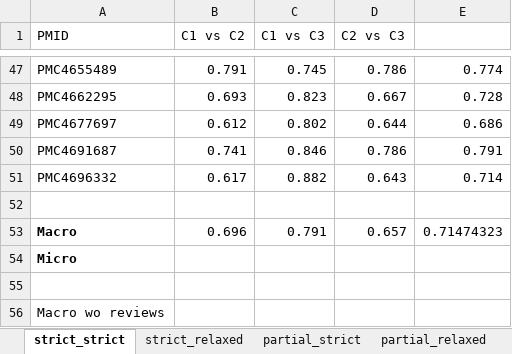
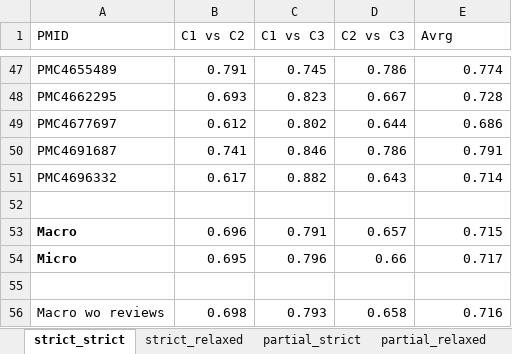
Before and after one commit to AnikaO/MentiCor_FTCorpus, an Excel workbook: docs/IAA_scores/4_FScores_entities_perPaper.xlsx, sheet strict_strict, drawn as a sheet; only a part is shown, gaps mark what is left out; values as stored, in another font and other column widths than the file's, no borders; conditional formats not drawn; the diff names each change by its address in the sheet, - before the commit and + after, or states it on an @@ line.

```diff
--- a/docs/IAA_scores/4_FScores_entities_perPaper.xlsx (sheet strict_strict)
+++ b/docs/IAA_scores/4_FScores_entities_perPaper.xlsx (sheet strict_strict)
-E1: (empty)
+E1: Avrg
-E53 (Avrg): 0.71474323
+E53 (Avrg): 0.715
-B54 (C1 vs C2): (empty)
+B54 (C1 vs C2): 0.695
-C54 (C1 vs C3): (empty)
+C54 (C1 vs C3): 0.796
-D54 (C2 vs C3): (empty)
+D54 (C2 vs C3): 0.66
-E54 (Avrg): (empty)
+E54 (Avrg): 0.717
-B56 (C1 vs C2): (empty)
+B56 (C1 vs C2): 0.698
-C56 (C1 vs C3): (empty)
+C56 (C1 vs C3): 0.793
-D56 (C2 vs C3): (empty)
+D56 (C2 vs C3): 0.658
-E56 (Avrg): (empty)
+E56 (Avrg): 0.716
```
Also changed, not shown: sheet partial_relaxed, sheet strict_relaxed, sheet partial_strict, docs/IAA_scores/5_CohensKappa_Structure.xlsx.
